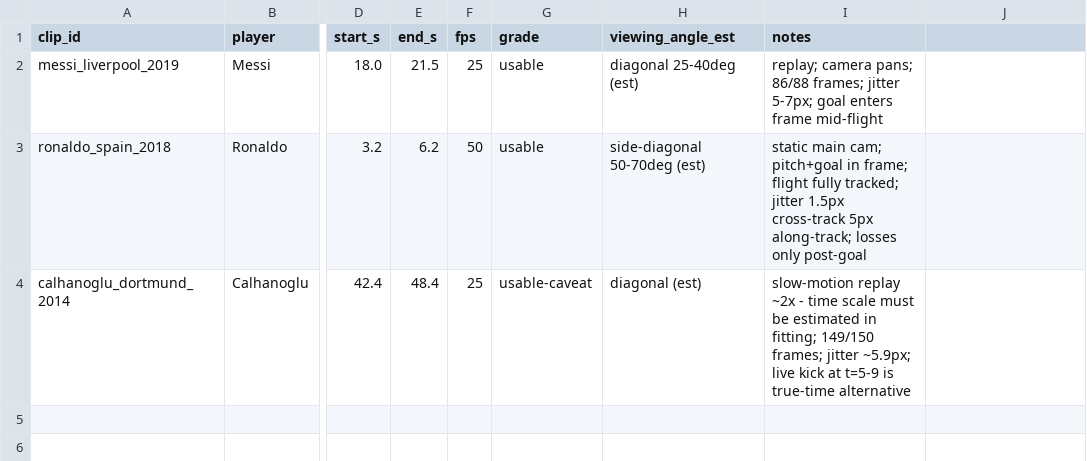
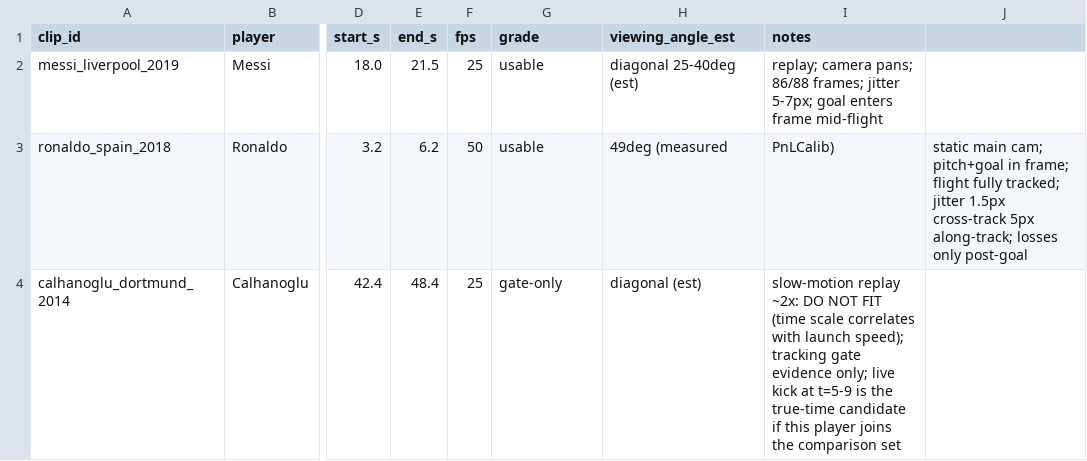
Before and after one commit to dmandalik/Football-Analyzer, a CSV file: data/clip_manifest.csv, drawn as a sheet; only a part is shown, gaps mark what is left out; the diff names each change by its address in the sheet, - before the commit and + after, or states it on an @@ line.

Commit message:
docs: cross track grading threshold, measured viewing angle, & area stability guard

```diff
--- a/data/clip_manifest.csv
+++ b/data/clip_manifest.csv
-H3 (viewing_angle_est): side-diagonal 50-70deg (est)
+H3 (viewing_angle_est): 49deg (measured
-I3 (notes): static main cam; pitch+goal in frame; flight fully tracked; jitter 1.5px cross-track 5px along-track; losses only post-goal
+I3 (notes): PnLCalib)
-J3: (empty)
+J3: static main cam; pitch+goal in frame; flight fully tracked; jitter 1.5px cross-track 5px along-track; losses only post-goal
-G4 (grade): usable-caveat
+G4 (grade): gate-only
-I4 (notes): slow-motion replay ~2x - time scale must be estimated in fitting; 149/150 frames; jitter ~5.9px; live kick at t=5-9 is true-time alternative
+I4 (notes): slow-motion replay ~2x: DO NOT FIT (time scale correlates with launch speed); tracking gate evidence only; live kick at t=5-9 is the true-time candidate if this player joins the comparison set
```
Also changed, not shown: 7 other files.
